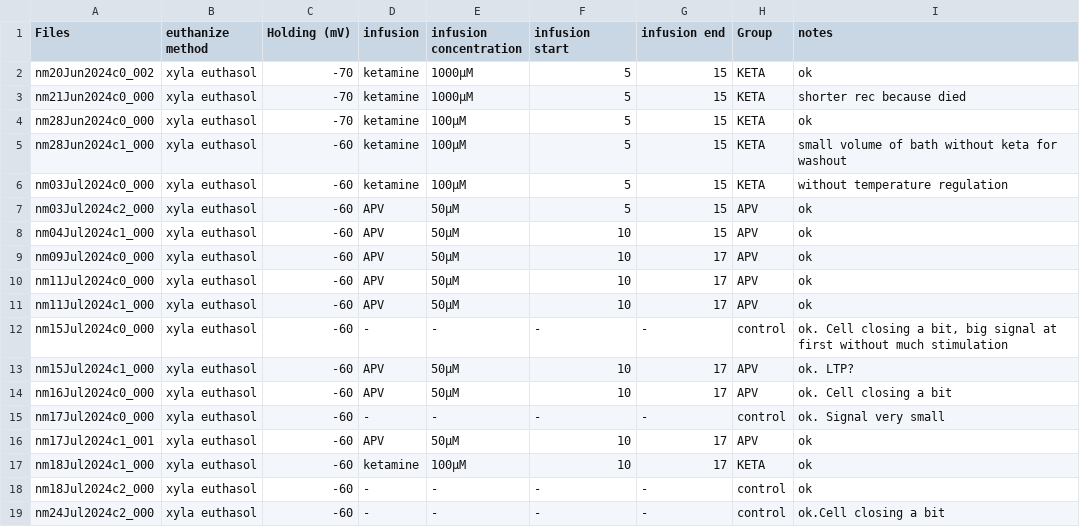
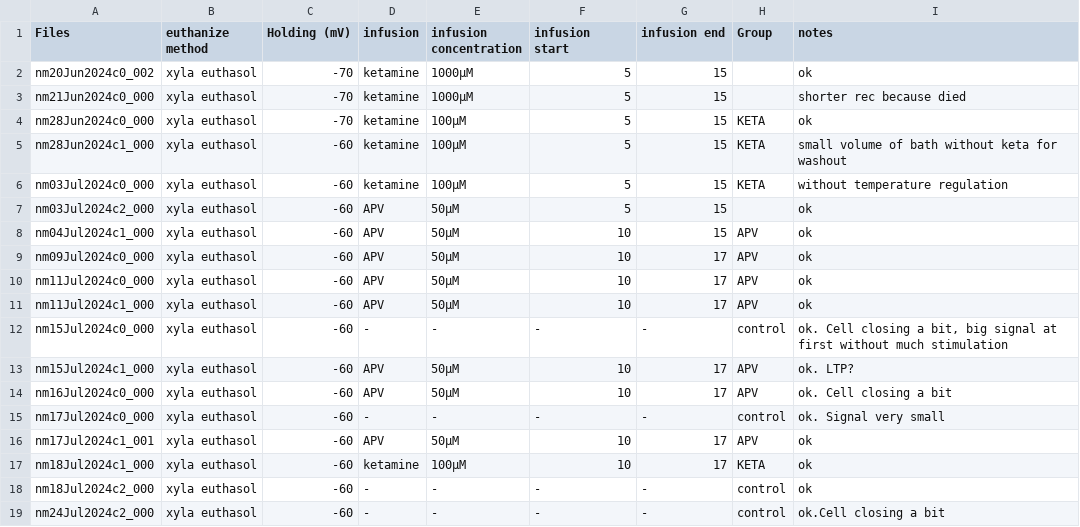
Before and after one commit to LauraGonzalez2000/Intracellular_recording, a CSV file: src/Files1.csv, drawn as a sheet.

Commit message:
group analysis in progress, still not working

```diff
--- a/src/Files1.csv
+++ b/src/Files1.csv
@@ -1,4 +1,4 @@
 Files;euthanize method;Holding (mV);infusion;infusion concentration;infusion start;infusion end;Group;notes
-nm20Jun2024c0_002;xyla euthasol;-70;ketamine;1000µM;5;15;KETA;ok
-nm21Jun2024c0_000;xyla euthasol;-70;ketamine;1000µM;5;15;KETA;shorter rec because died
+nm20Jun2024c0_002;xyla euthasol;-70;ketamine;1000µM;5;15;;ok
+nm21Jun2024c0_000;xyla euthasol;-70;ketamine;1000µM;5;15;;shorter rec because died
 nm28Jun2024c0_000;xyla euthasol;-70;ketamine;100µM;5;15;KETA;ok
@@ -6,3 +6,3 @@ nm28Jun2024c1_000;xyla euthasol;-60;ketamine;100µM;5;15;KETA;small volume of ba
 nm03Jul2024c0_000;xyla euthasol;-60;ketamine;100µM;5;15;KETA;without temperature regulation
-nm03Jul2024c2_000;xyla euthasol;-60;APV;50µM;5;15;APV;ok
+nm03Jul2024c2_000;xyla euthasol;-60;APV;50µM;5;15;;ok
 nm04Jul2024c1_000;xyla euthasol;-60;APV;50µM;10;15;APV;ok
```
Also changed, not shown: 3 other files.
